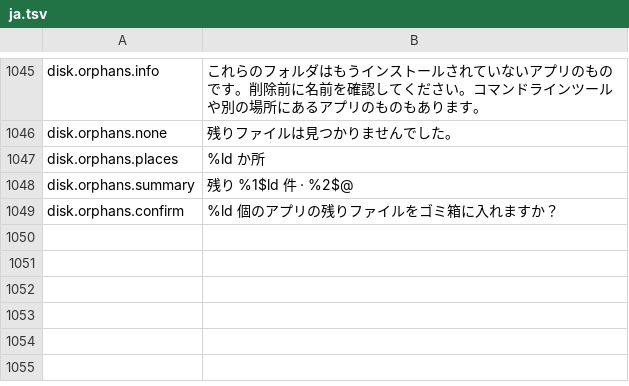
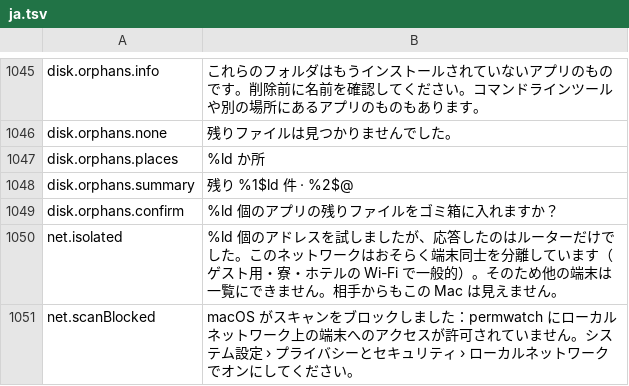
Before and after one commit to cybertoxin3/permwatch, a TSV file: app/i18n/ja.tsv, drawn as a sheet; only a part is shown, gaps mark what is left out.

```diff
--- a/app/i18n/ja.tsv
+++ b/app/i18n/ja.tsv
@@ -1049 +1049,3 @@ disk.orphans.summary	残り %1$ld 件 · %2$@
 disk.orphans.confirm	%ld 個のアプリの残りファイルをゴミ箱に入れますか？
+net.isolated	%ld 個のアドレスを試しましたが、応答したのはルーターだけでした。このネットワークはおそらく端末同士を分離しています（ゲスト用・寮・ホテルの Wi-Fi で一般的）。そのため他の端末は一覧にできません。相手からもこの Mac は見えません。
+net.scanBlocked	macOS がスキャンをブロックしました：permwatch にローカルネットワーク上の端末へのアクセスが許可されていません。システム設定 › プライバシーとセキュリティ › ローカルネットワーク でオンにしてください。
```
Also changed, not shown: app/i18n/ar.tsv, app/i18n/fr.tsv, 14 other files.
